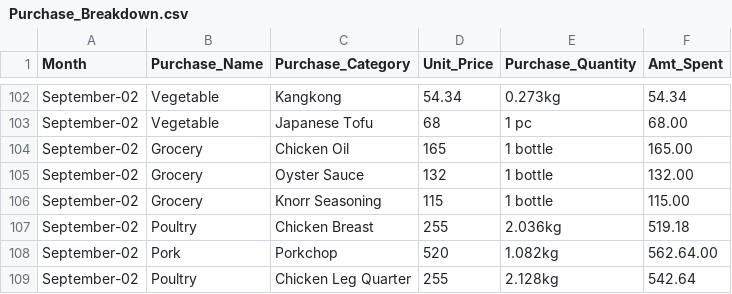
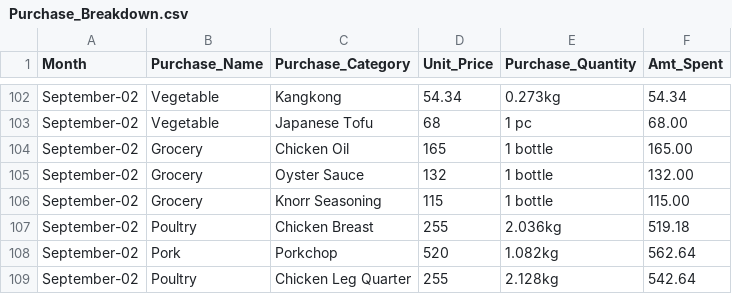
Before and after one commit to colleenxyu/Household_Consumption_Dashboard, a CSV file: Purchase_Breakdown.csv, drawn as a sheet; only a part is shown, gaps mark what is left out.

Commit message:
Update data

```diff
--- a/Purchase_Breakdown.csv
+++ b/Purchase_Breakdown.csv
@@ -107,3 +107,3 @@ September-02,Grocery,Knorr Seasoning,115,1 bottle,115.00
 September-02,Poultry,Chicken Breast,255,2.036kg,519.18
-September-02,Pork,Porkchop,520,1.082kg,562.64.00
+September-02,Pork,Porkchop,520,1.082kg,562.64
 September-02,Poultry,Chicken Leg Quarter,255,2.128kg,542.64
```
